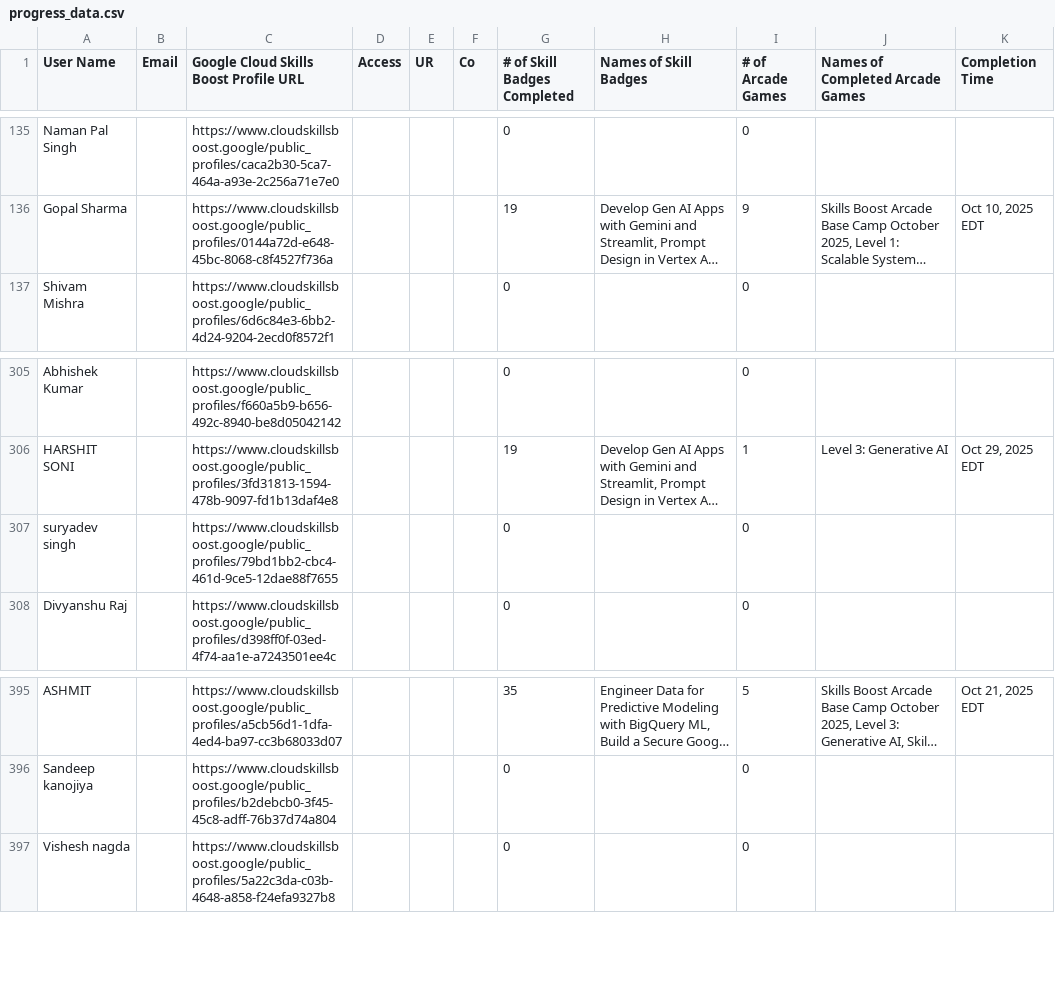
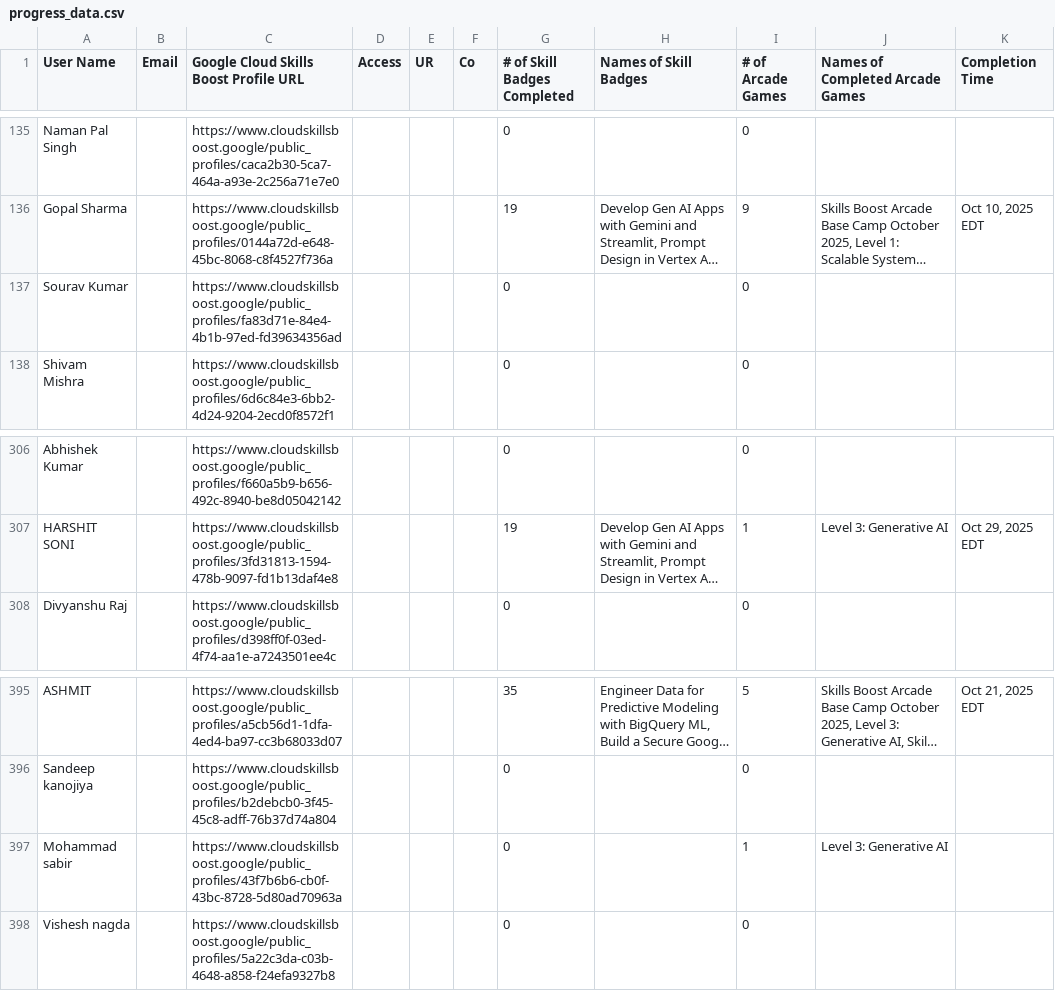
Before and after one commit to mohitsharmas97/leaderboard_gdg, a CSV file: progress_data.csv, drawn as a sheet; only a part is shown, gaps mark what is left out; long unchanged cells end in …; removed rows and columns are numbered as before the commit, all else as after; the diff names each change by its address in the sheet, - before the commit and + after, or states it on an @@ line.

```diff
--- a/progress_data.csv
+++ b/progress_data.csv
+row 137: Sourav Kumar |  | https://www.cloudskillsboost.google/public_profiles/fa83d71e-84e4-4b1b-97ed-fd39634356ad |  |  |  | 0 |  | 0
-row 307: suryadev singh |  | https://www.cloudskillsboost.google/public_profiles/79bd1bb2-cbc4-461d-9ce5-12dae88f7655 |  |  |  | 0 |  | 0
+row 397: Mohammad sabir |  | https://www.cloudskillsboost.google/public_profiles/43f7b6b6-cb0f-43bc-8728-5d80ad70963a |  |  |  | 0 |  | 1 | Level 3: Generative AI
```
Also changed, not shown: google_cloud_badges_details.csv.
